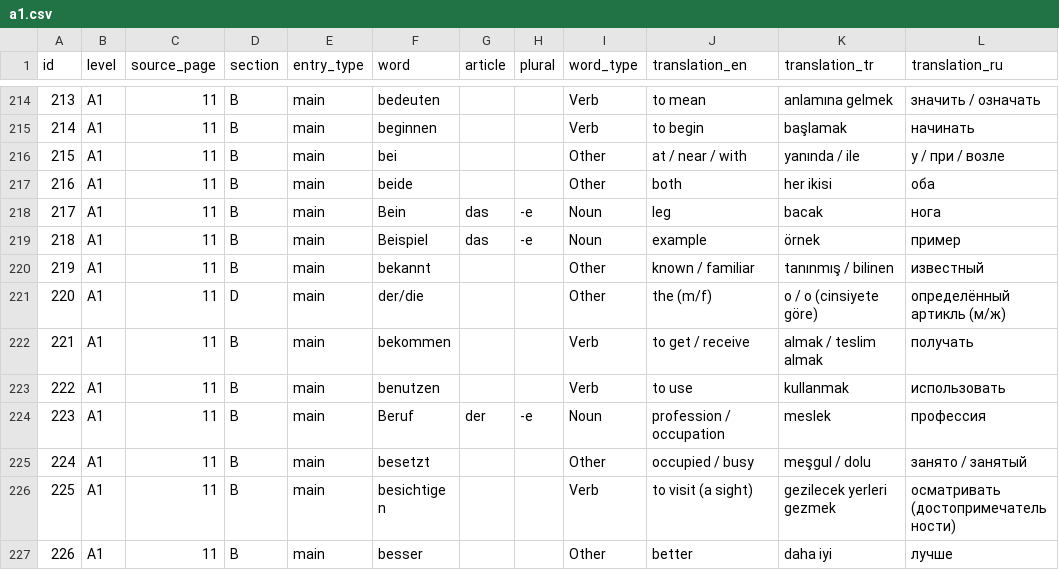
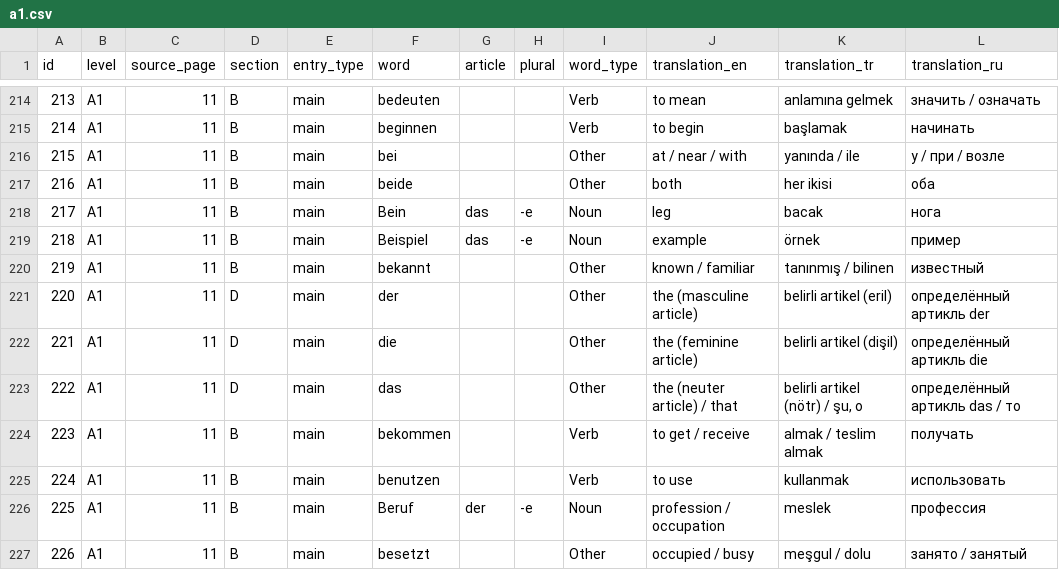
Before and after one commit to mehrashojjat/deutsch-lernen, a CSV file: word_data/quiz_csv/a1.csv, drawn as a sheet; only a part is shown, gaps mark what is left out; the shorter side is filled out with more unchanged rows; addresses are those after the commit; the diff names each change by its address in the sheet, - before the commit and + after, or states it on an @@ line.

Commit message:
Add das entry and QA cleanup

```diff
--- a/word_data/quiz_csv/a1.csv
+++ b/word_data/quiz_csv/a1.csv
+row 221: 220 | A1 | 11 | D | main | der |  |  | Other | the (masculine article) | belirli artikel (eril) | определённый артикль der
@@ column A (id) renumbered from row 222 down @@
-F222 (word): der/die
+F222 (word): die
-J222 (translation_en): the (m/f)
+J222 (translation_en): the (feminine article)
-K222 (translation_tr): o / o (cinsiyete göre)
+K222 (translation_tr): belirli artikel (dişil)
-L222 (translation_ru): определённый артикль (м/ж)
+L222 (translation_ru): определённый артикль die
+row 223: 222 | A1 | 11 | D | main | das |  |  | Other | the (neuter article) / that | belirli artikel (nötr) / şu, o | определённый артикль das / то
```
